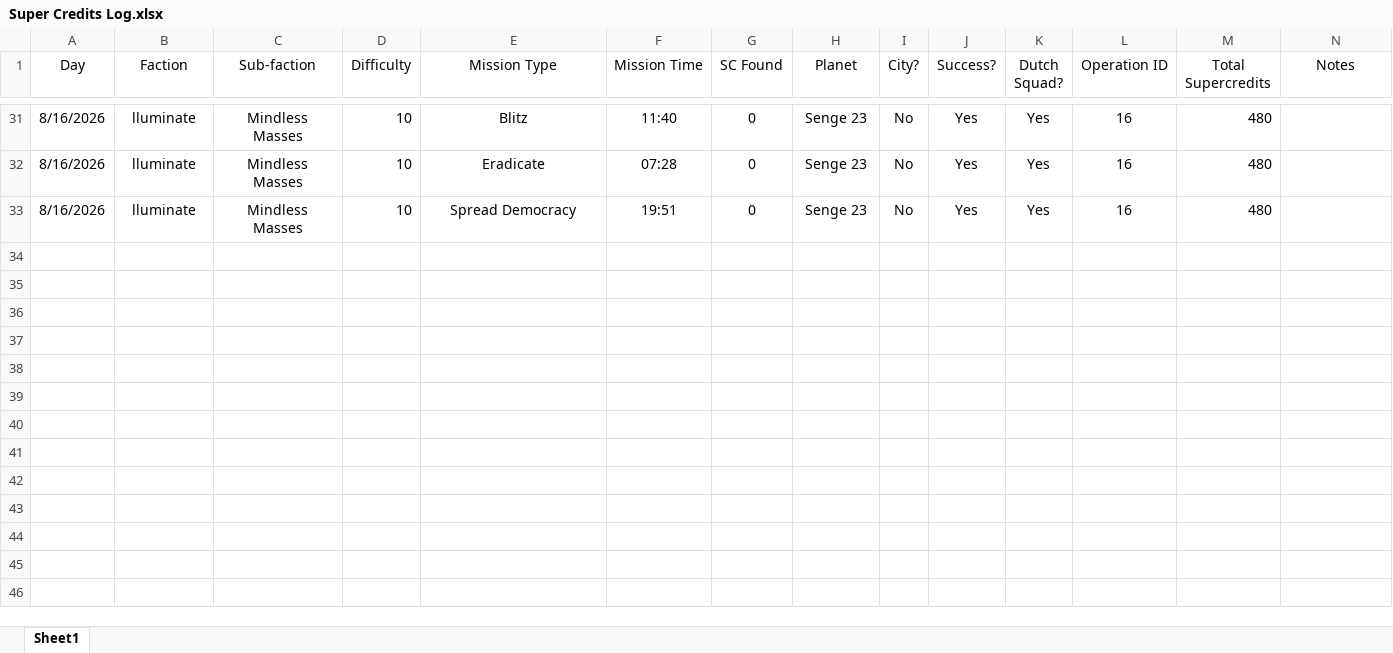
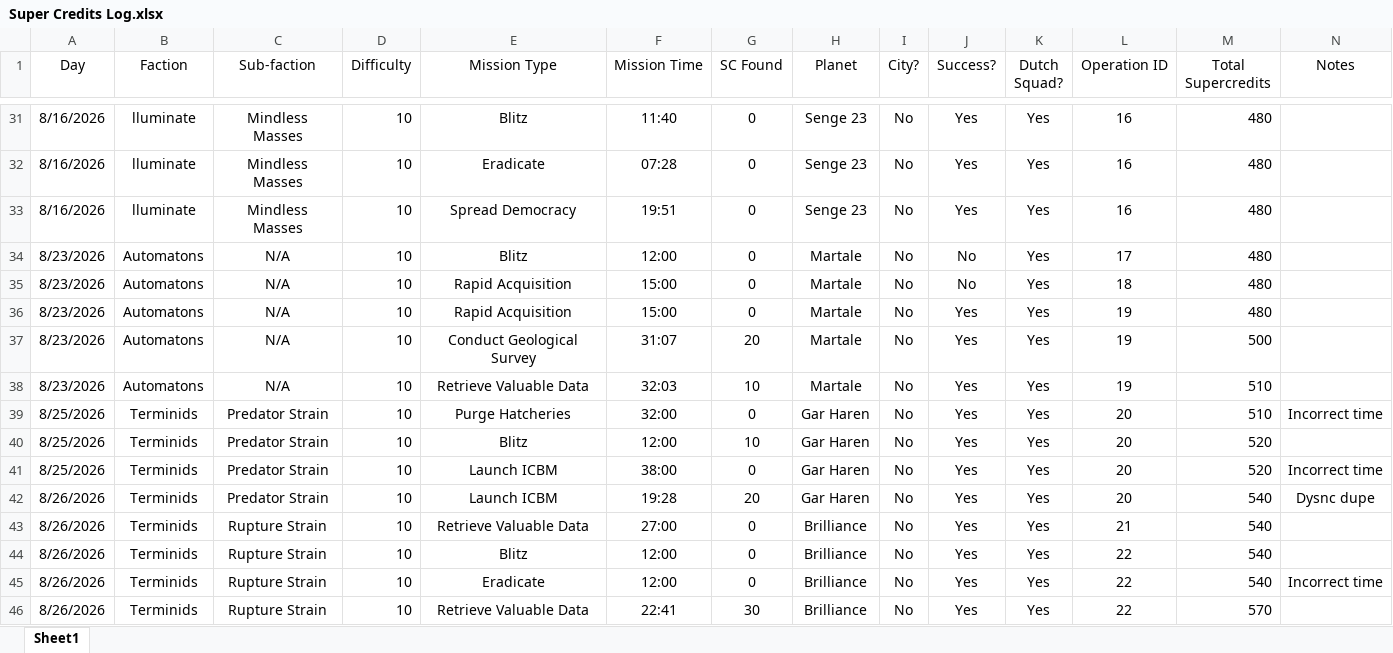
Before and after one commit to ChristanVersteeg/python_projects, an Excel workbook: Helldivers/Super Credits Log.xlsx, sheet Sheet1, drawn as a sheet; only a part is shown, gaps mark what is left out; values as stored, in another font and other column widths than the file's, no borders; the diff names each change by its address in the sheet, - before the commit and + after, or states it on an @@ line.

Commit message:
Update Super Credits Log.xlsx

```diff
--- a/Helldivers/Super Credits Log.xlsx (sheet Sheet1)
+++ b/Helldivers/Super Credits Log.xlsx (sheet Sheet1)
+row 34: 8/23/2026 | Automatons | N/A | 10 | Blitz | 12:00 | 0 | Martale | No | No | Yes | 17 | 480
+row 35: 8/23/2026 | Automatons | N/A | 10 | Rapid Acquisition | 15:00 | 0 | Martale | No | No | Yes | 18 | 480
+row 36: 8/23/2026 | Automatons | N/A | 10 | Rapid Acquisition | 15:00 | 0 | Martale | No | Yes | Yes | 19 | 480
+row 37: 8/23/2026 | Automatons | N/A | 10 | Conduct Geological Survey | 31:07 | 20 | Martale | No | Yes | Yes | 19 | 500
+row 38: 8/23/2026 | Automatons | N/A | 10 | Retrieve Valuable Data | 32:03 | 10 | Martale | No | Yes | Yes | 19 | 510
+row 39: 8/25/2026 | Terminids | Predator Strain | 10 | Purge Hatcheries | 32:00 | 0 | Gar Haren | No | Yes | Yes | 20 | 510 | Incorrect time
+row 40: 8/25/2026 | Terminids | Predator Strain | 10 | Blitz | 12:00 | 10 | Gar Haren | No | Yes | Yes | 20 | 520
+row 41: 8/25/2026 | Terminids | Predator Strain | 10 | Launch ICBM | 38:00 | 0 | Gar Haren | No | Yes | Yes | 20 | 520 | Incorrect time
+row 42: 8/26/2026 | Terminids | Predator Strain | 10 | Launch ICBM | 19:28 | 20 | Gar Haren | No | Yes | Yes | 20 | 540 | Dysnc dupe
+row 43: 8/26/2026 | Terminids | Rupture Strain | 10 | Retrieve Valuable Data | 27:00 | 0 | Brilliance | No | Yes | Yes | 21 | 540
+row 44: 8/26/2026 | Terminids | Rupture Strain | 10 | Blitz | 12:00 | 0 | Brilliance | No | Yes | Yes | 22 | 540
+row 45: 8/26/2026 | Terminids | Rupture Strain | 10 | Eradicate | 12:00 | 0 | Brilliance | No | Yes | Yes | 22 | 540 | Incorrect time
+row 46: 8/26/2026 | Terminids | Rupture Strain | 10 | Retrieve Valuable Data | 22:41 | 30 | Brilliance | No | Yes | Yes | 22 | 570
```
